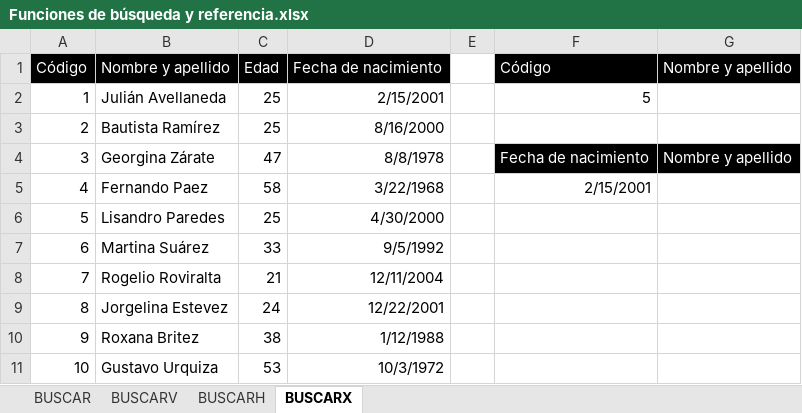
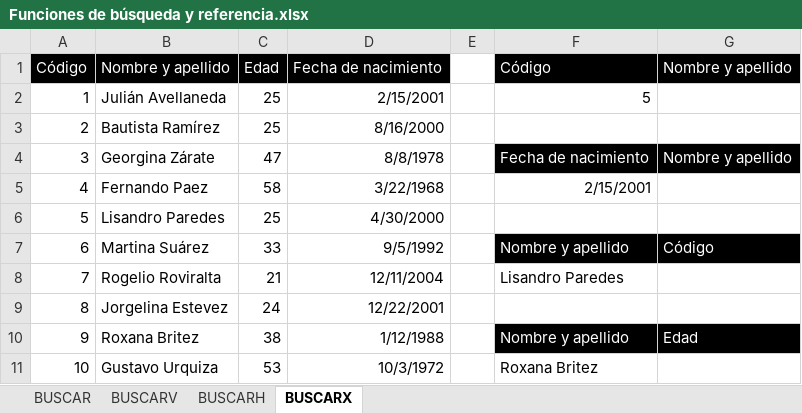
Before and after one commit to hernanvladimirsky/lapaginawebdelprofehernan, an Excel workbook: Documentos/Documentos Excel - Hojas de calculo/Funciones de búsqueda y referencia.xlsx, sheet BUSCARX, drawn as a sheet; values as stored, in another font and other column widths than the file's, no borders; charts and pictures not drawn; the diff names each change by its address in the sheet, - before the commit and + after, or states it on an @@ line.

Commit message:
Add files via upload

```diff
--- a/Documentos/Documentos Excel - Hojas de calculo/Funciones de búsqueda y referencia.xlsx (sheet BUSCARX)
+++ b/Documentos/Documentos Excel - Hojas de calculo/Funciones de búsqueda y referencia.xlsx (sheet BUSCARX)
-F7: (empty)
+F7: Nombre y apellido
-F7:G7 fill: none
+F7:G7 fill: #000000
-G7: (empty)
+G7: Código
-F8: (empty)
+F8: Lisandro Paredes
-F10: (empty)
+F10: Nombre y apellido
-F10:G10 fill: none
+F10:G10 fill: #000000
-G10: (empty)
+G10: Edad
-F11: (empty)
+F11: Roxana Britez
```
Also changed, not shown: charts or pictures.
